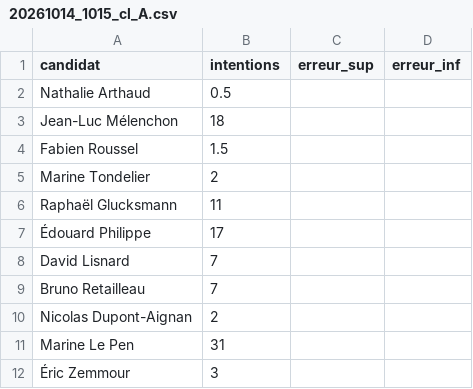
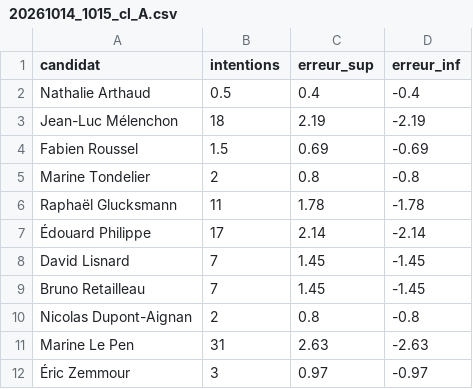
Before and after one commit to EnzoSim/rolling-2027, a CSV file: polls/20261014_1015_cl_A.csv, drawn as a sheet.

```diff
--- a/polls/20261014_1015_cl_A.csv
+++ b/polls/20261014_1015_cl_A.csv
@@ -1,12 +1,12 @@
 candidat,intentions,erreur_sup,erreur_inf
-Nathalie Arthaud,0.5,,
-Jean-Luc Mélenchon,18,,
-Fabien Roussel,1.5,,
-Marine Tondelier,2,,
-Raphaël Glucksmann,11,,
-Édouard Philippe,17,,
-David Lisnard,7,,
-Bruno Retailleau,7,,
-Nicolas Dupont-Aignan,2,,
-Marine Le Pen,31,,
-Éric Zemmour,3,,
+Nathalie Arthaud,0.5,0.4,-0.4
+Jean-Luc Mélenchon,18,2.19,-2.19
+Fabien Roussel,1.5,0.69,-0.69
+Marine Tondelier,2,0.8,-0.8
+Raphaël Glucksmann,11,1.78,-1.78
+Édouard Philippe,17,2.14,-2.14
+David Lisnard,7,1.45,-1.45
+Bruno Retailleau,7,1.45,-1.45
+Nicolas Dupont-Aignan,2,0.8,-0.8
+Marine Le Pen,31,2.63,-2.63
+Éric Zemmour,3,0.97,-0.97
```
Also changed, not shown: polls/20261014_1015_cl_B.csv, polls/20261014_1015_cl_C.csv, 5 other files.
